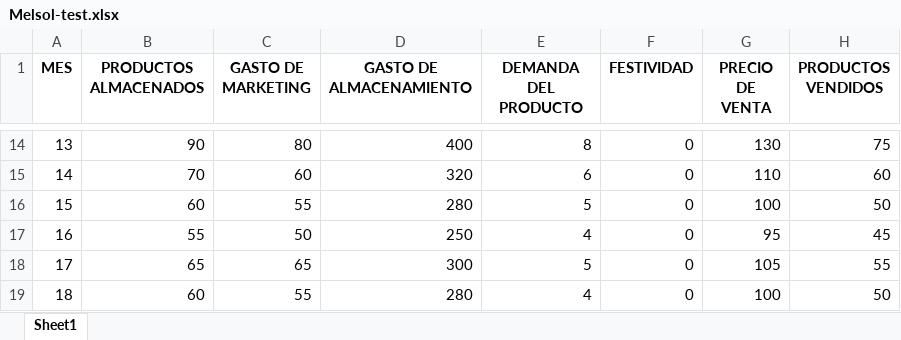
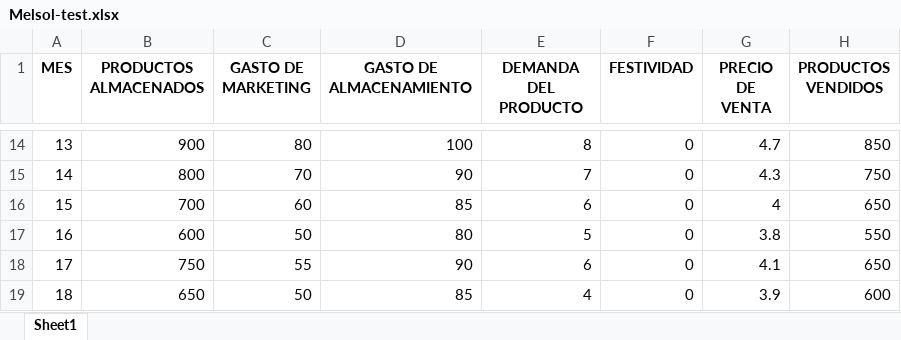
Before and after one commit to EliazarNoaLlas/inventory-machine-learning, an Excel workbook: Dashboard/src/app/data/Melsol-test.xlsx, sheet Sheet1, drawn as a sheet; only a part is shown, gaps mark what is left out; values as stored, in another font and other column widths than the file's, no borders; the diff covers the shown part only; the diff names each change by its address in the sheet, - before the commit and + after, or states it on an @@ line.

```diff
--- a/Dashboard/src/app/data/Melsol-test.xlsx (sheet Sheet1)
+++ b/Dashboard/src/app/data/Melsol-test.xlsx (sheet Sheet1)
-B14 (PRODUCTOS ALMACENADOS): 90
+B14 (PRODUCTOS ALMACENADOS): 900
-D14 (GASTO DE ALMACENAMIENTO): 400
+D14 (GASTO DE ALMACENAMIENTO): 100
-G14 (PRECIO DE VENTA): 130
+G14 (PRECIO DE VENTA): 4.7
-H14 (PRODUCTOS VENDIDOS): 75
+H14 (PRODUCTOS VENDIDOS): 850
-B15 (PRODUCTOS ALMACENADOS): 70
+B15 (PRODUCTOS ALMACENADOS): 800
-C15 (GASTO DE MARKETING): 60
+C15 (GASTO DE MARKETING): 70
-D15 (GASTO DE ALMACENAMIENTO): 320
+D15 (GASTO DE ALMACENAMIENTO): 90
-E15 (DEMANDA DEL PRODUCTO): 6
+E15 (DEMANDA DEL PRODUCTO): 7
-G15 (PRECIO DE VENTA): 110
+G15 (PRECIO DE VENTA): 4.3
-H15 (PRODUCTOS VENDIDOS): 60
+H15 (PRODUCTOS VENDIDOS): 750
-B16 (PRODUCTOS ALMACENADOS): 60
+B16 (PRODUCTOS ALMACENADOS): 700
-C16 (GASTO DE MARKETING): 55
+C16 (GASTO DE MARKETING): 60
-D16 (GASTO DE ALMACENAMIENTO): 280
+D16 (GASTO DE ALMACENAMIENTO): 85
-E16 (DEMANDA DEL PRODUCTO): 5
+E16 (DEMANDA DEL PRODUCTO): 6
-G16 (PRECIO DE VENTA): 100
+G16 (PRECIO DE VENTA): 4
-H16 (PRODUCTOS VENDIDOS): 50
+H16 (PRODUCTOS VENDIDOS): 650
-B17 (PRODUCTOS ALMACENADOS): 55
+B17 (PRODUCTOS ALMACENADOS): 600
-D17 (GASTO DE ALMACENAMIENTO): 250
+D17 (GASTO DE ALMACENAMIENTO): 80
-E17 (DEMANDA DEL PRODUCTO): 4
+E17 (DEMANDA DEL PRODUCTO): 5
-G17 (PRECIO DE VENTA): 95
+G17 (PRECIO DE VENTA): 3.8
-H17 (PRODUCTOS VENDIDOS): 45
+H17 (PRODUCTOS VENDIDOS): 550
-B18 (PRODUCTOS ALMACENADOS): 65
+B18 (PRODUCTOS ALMACENADOS): 750
-C18 (GASTO DE MARKETING): 65
+C18 (GASTO DE MARKETING): 55
-D18 (GASTO DE ALMACENAMIENTO): 300
+D18 (GASTO DE ALMACENAMIENTO): 90
-E18 (DEMANDA DEL PRODUCTO): 5
+E18 (DEMANDA DEL PRODUCTO): 6
-G18 (PRECIO DE VENTA): 105
+G18 (PRECIO DE VENTA): 4.1
-H18 (PRODUCTOS VENDIDOS): 55
+H18 (PRODUCTOS VENDIDOS): 650
-B19 (PRODUCTOS ALMACENADOS): 60
+B19 (PRODUCTOS ALMACENADOS): 650
-C19 (GASTO DE MARKETING): 55
+C19 (GASTO DE MARKETING): 50
-D19 (GASTO DE ALMACENAMIENTO): 280
+D19 (GASTO DE ALMACENAMIENTO): 85
-G19 (PRECIO DE VENTA): 100
+G19 (PRECIO DE VENTA): 3.9
-H19 (PRODUCTOS VENDIDOS): 50
+H19 (PRODUCTOS VENDIDOS): 600
```
Also changed, not shown: 94 edited cells elsewhere in this sheet, Dashboard/src/app/data/Diclofenaco-prediccion.xlsx, 5 other files.
